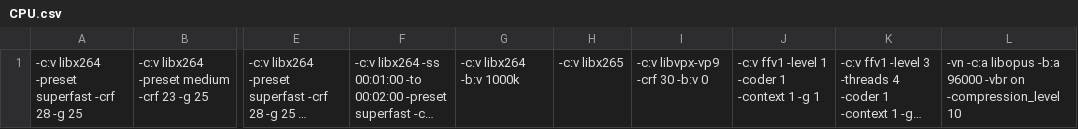
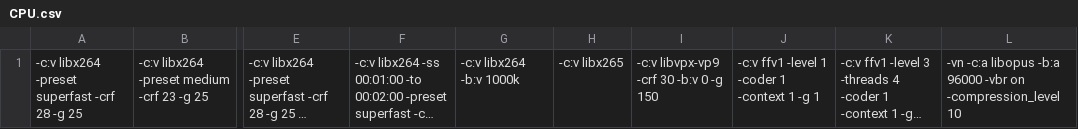
Before and after one commit to rmkimathi/xtbenc, a CSV file: presets/CPU.csv, drawn as a sheet; only a part is shown, gaps mark what is left out; long unchanged cells end in …; the diff names each change by its address in the sheet, - before the commit and + after, or states it on an @@ line.

Commit message:
Update CPU.csv

```diff
--- a/presets/CPU.csv
+++ b/presets/CPU.csv
-I1: -c:v libvpx-vp9 -crf 30 -b:v 0
+I1: -c:v libvpx-vp9 -crf 30 -b:v 0 -g 150
```
